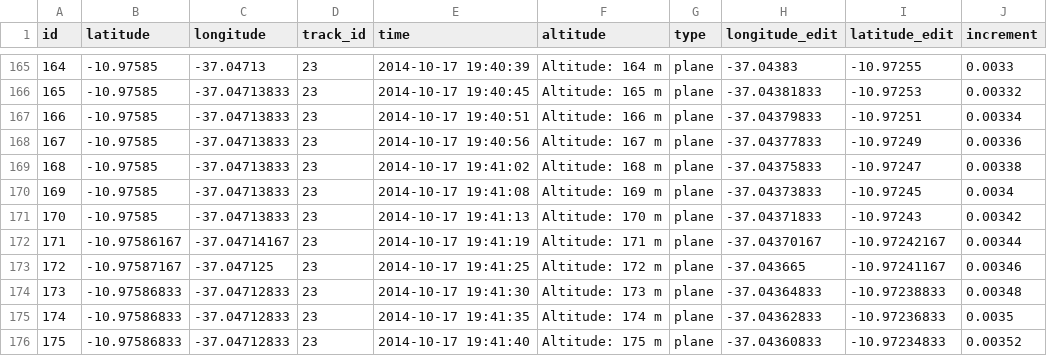
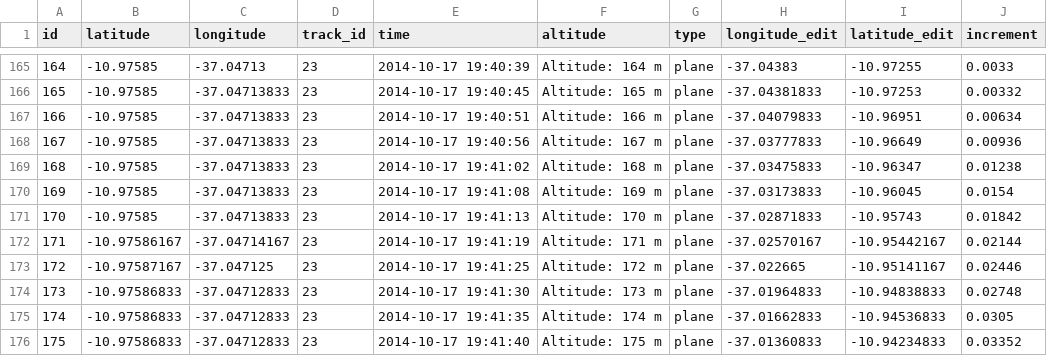
Before and after one commit to azhry/geofence-simulation, a CSV file: data/go_track_trackspoints_edited.csv, drawn as a sheet; only a part is shown, gaps mark what is left out; the diff covers the shown part only.

Commit message:
edit data v3

```diff
--- a/data/go_track_trackspoints_edited.csv
+++ b/data/go_track_trackspoints_edited.csv
@@ -166,11 +166,11 @@ id,latitude,longitude,track_id,time,altitude,type,longitude_edit,latitude_edit,i
 165,-10.97585,-37.04713833,23,2014-10-17 19:40:45,Altitude: 165 m,plane,-37.04381833,-10.97253,0.00332
-166,-10.97585,-37.04713833,23,2014-10-17 19:40:51,Altitude: 166 m,plane,-37.04379833,-10.97251,0.00334
-167,-10.97585,-37.04713833,23,2014-10-17 19:40:56,Altitude: 167 m,plane,-37.04377833,-10.97249,0.00336
-168,-10.97585,-37.04713833,23,2014-10-17 19:41:02,Altitude: 168 m,plane,-37.04375833,-10.97247,0.00338
-169,-10.97585,-37.04713833,23,2014-10-17 19:41:08,Altitude: 169 m,plane,-37.04373833,-10.97245,0.0034
-170,-10.97585,-37.04713833,23,2014-10-17 19:41:13,Altitude: 170 m,plane,-37.04371833,-10.97243,0.00342
-171,-10.97586167,-37.04714167,23,2014-10-17 19:41:19,Altitude: 171 m,plane,-37.04370167,-10.97242167,0.00344
-172,-10.97587167,-37.047125,23,2014-10-17 19:41:25,Altitude: 172 m,plane,-37.043665,-10.97241167,0.00346
-173,-10.97586833,-37.04712833,23,2014-10-17 19:41:30,Altitude: 173 m,plane,-37.04364833,-10.97238833,0.00348
-174,-10.97586833,-37.04712833,23,2014-10-17 19:41:35,Altitude: 174 m,plane,-37.04362833,-10.97236833,0.0035
-175,-10.97586833,-37.04712833,23,2014-10-17 19:41:40,Altitude: 175 m,plane,-37.04360833,-10.97234833,0.00352
+166,-10.97585,-37.04713833,23,2014-10-17 19:40:51,Altitude: 166 m,plane,-37.04079833,-10.96951,0.00634
+167,-10.97585,-37.04713833,23,2014-10-17 19:40:56,Altitude: 167 m,plane,-37.03777833,-10.96649,0.00936
+168,-10.97585,-37.04713833,23,2014-10-17 19:41:02,Altitude: 168 m,plane,-37.03475833,-10.96347,0.01238
+169,-10.97585,-37.04713833,23,2014-10-17 19:41:08,Altitude: 169 m,plane,-37.03173833,-10.96045,0.0154
+170,-10.97585,-37.04713833,23,2014-10-17 19:41:13,Altitude: 170 m,plane,-37.02871833,-10.95743,0.01842
+171,-10.97586167,-37.04714167,23,2014-10-17 19:41:19,Altitude: 171 m,plane,-37.02570167,-10.95442167,0.02144
+172,-10.97587167,-37.047125,23,2014-10-17 19:41:25,Altitude: 172 m,plane,-37.022665,-10.95141167,0.02446
+173,-10.97586833,-37.04712833,23,2014-10-17 19:41:30,Altitude: 173 m,plane,-37.01964833,-10.94838833,0.02748
+174,-10.97586833,-37.04712833,23,2014-10-17 19:41:35,Altitude: 174 m,plane,-37.01662833,-10.94536833,0.0305
+175,-10.97586833,-37.04712833,23,2014-10-17 19:41:40,Altitude: 175 m,plane,-37.01360833,-10.94234833,0.03352
```
Also changed, not shown: 36 edited cells elsewhere in this file.
